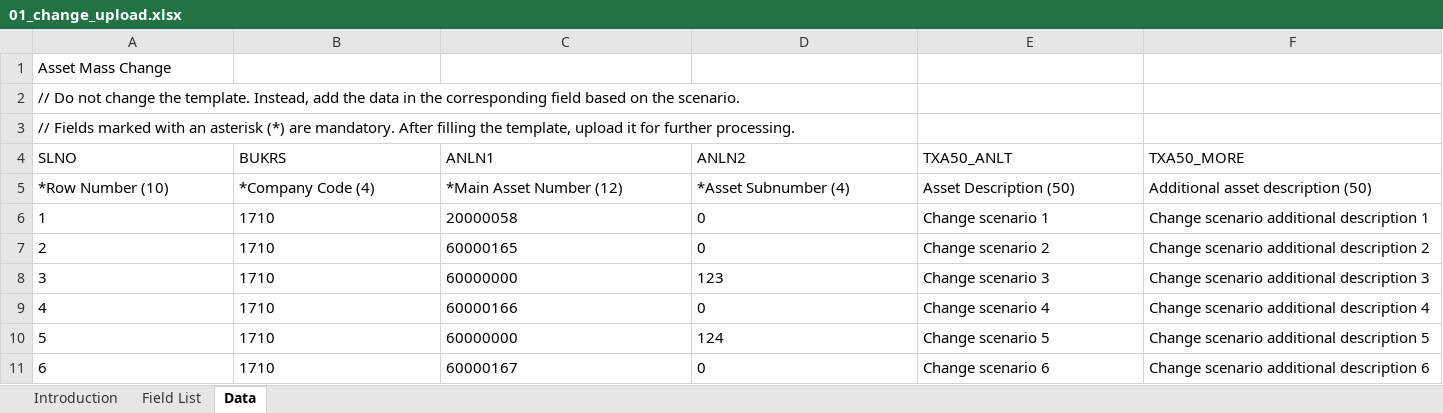
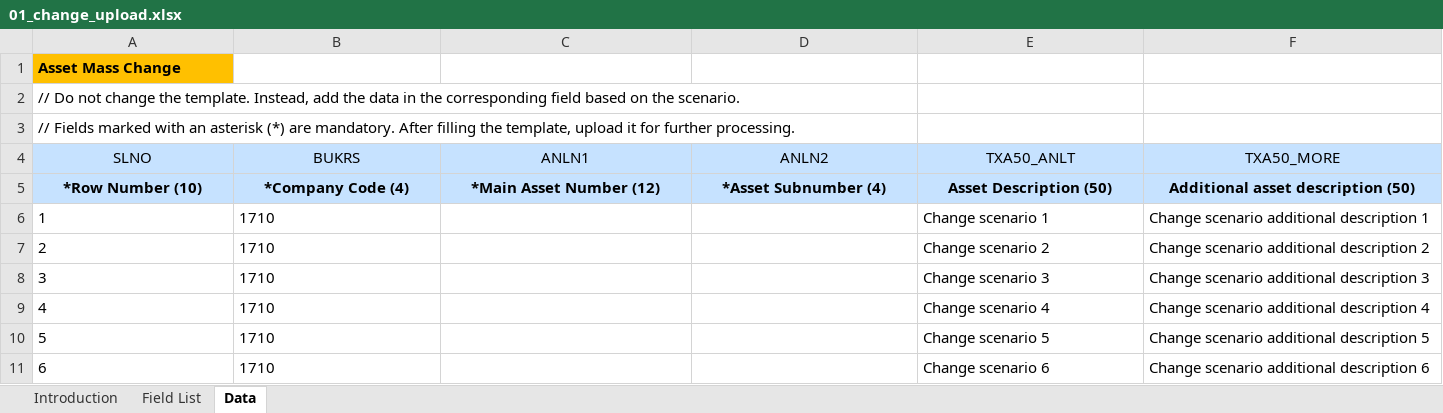
Before and after one commit to mrcsaszkow/mpa_files, an Excel workbook: 01_change_upload.xlsx, sheet Data, drawn as a sheet; only a part is shown; values as stored, in another font and other column widths than the file's, no borders; the diff covers the shown part only; the diff names each change by its address in the sheet, - before the commit and + after, or states it on an @@ line.

Commit message:
Add files via upload

```diff
--- a/01_change_upload.xlsx (sheet Data)
+++ b/01_change_upload.xlsx (sheet Data)
@@ A1 bold: off → on, fill: none → #FFC000 @@
@@ A4:F5 fill: none → #C6E2FF, alignment: left → center @@
-A5:F5 bold: off
+A5:F5 bold: on
-C6 (ANLN1): 20000058
+C6 (ANLN1): (empty)
-D6:D7 (ANLN2): 0
+D6:D7 (ANLN2): (empty)
-C7 (ANLN1): 60000165
+C7 (ANLN1): (empty)
-C8 (ANLN1): 60000000
+C8 (ANLN1): (empty)
-D8 (ANLN2): 123
+D8 (ANLN2): (empty)
-C9 (ANLN1): 60000166
+C9 (ANLN1): (empty)
-D9 (ANLN2): 0
+D9 (ANLN2): (empty)
-C10 (ANLN1): 60000000
+C10 (ANLN1): (empty)
-D10 (ANLN2): 124
+D10 (ANLN2): (empty)
-C11 (ANLN1): 60000167
+C11 (ANLN1): (empty)
-D11 (ANLN2): 0
+D11 (ANLN2): (empty)
```
Also changed, not shown: cell formats elsewhere in this sheet, sheet Field List, sheet Introduction.
